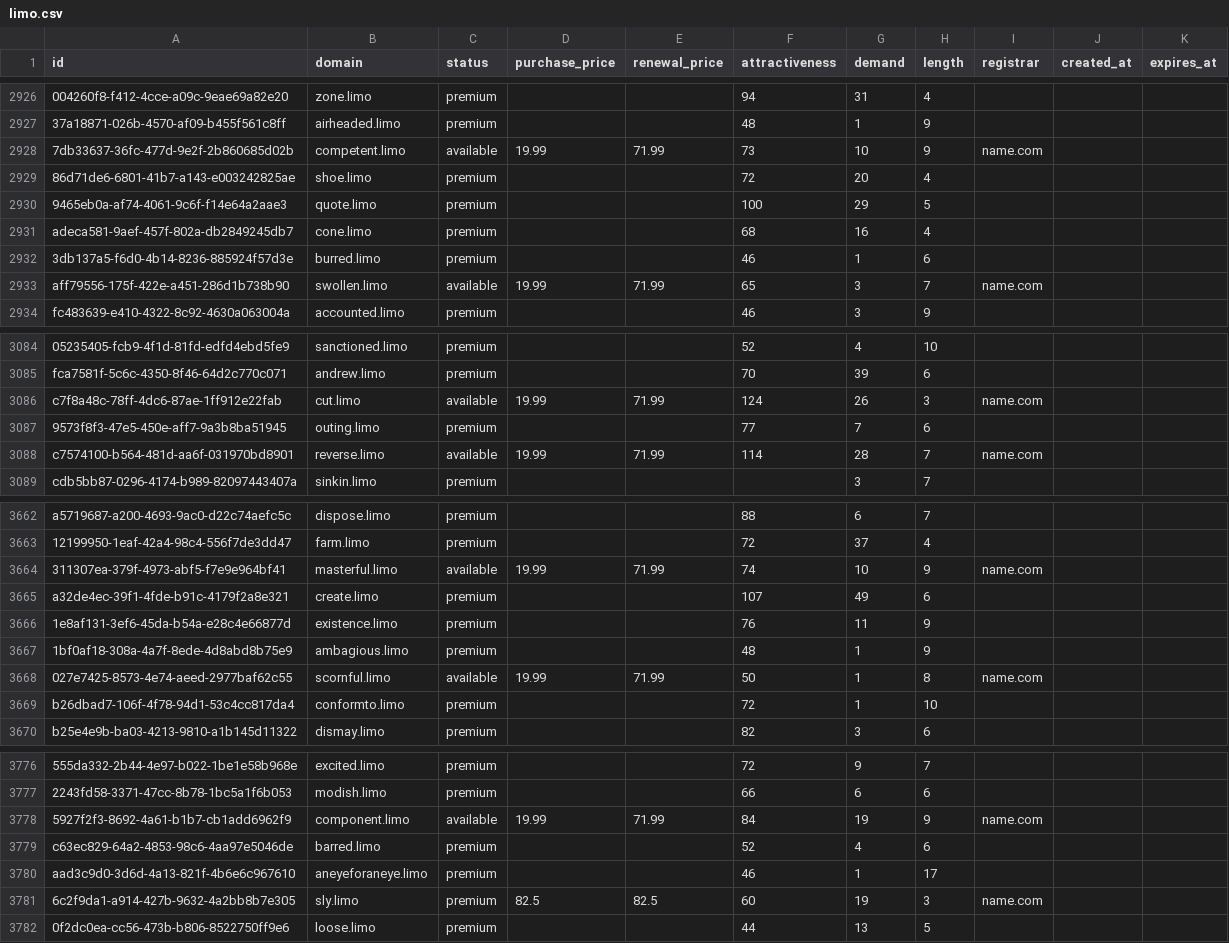
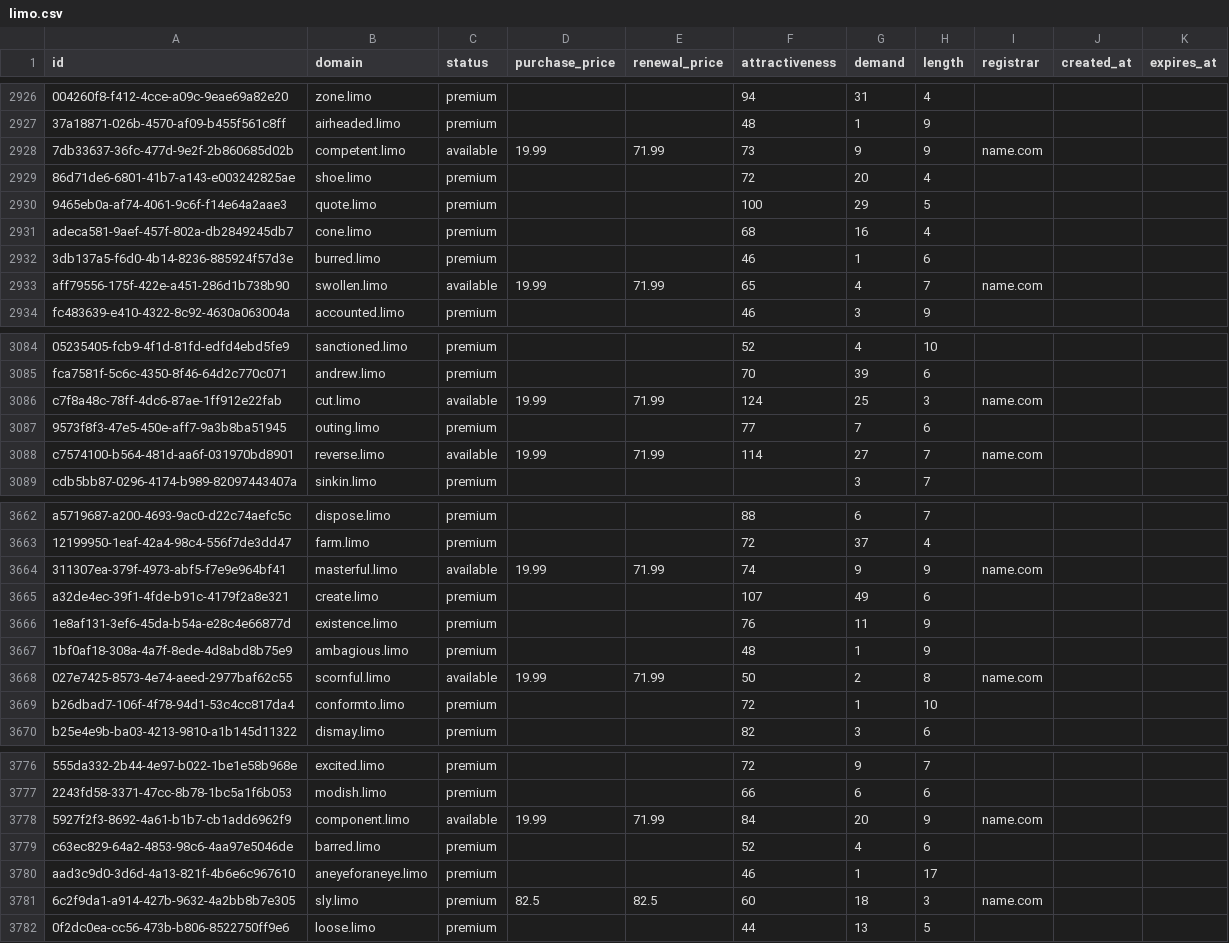
Before and after one commit to UniqueDomains/limo-oneword-domains, a CSV file: limo.csv, drawn as a sheet; only a part is shown, gaps mark what is left out; the diff covers the shown part only; the diff names each change by its address in the sheet, - before the commit and + after, or states it on an @@ line.

Commit message:
Domains update

```diff
--- a/limo.csv
+++ b/limo.csv
-G2928 (demand): 10
+G2928 (demand): 9
-G2933 (demand): 3
+G2933 (demand): 4
-G3086 (demand): 26
+G3086 (demand): 25
-G3088 (demand): 28
+G3088 (demand): 27
-G3664 (demand): 10
+G3664 (demand): 9
-G3668 (demand): 1
+G3668 (demand): 2
-G3778 (demand): 19
+G3778 (demand): 20
-G3781 (demand): 19
+G3781 (demand): 18
```
Also changed, not shown: 88 edited cells elsewhere in this file, 2 other files.
